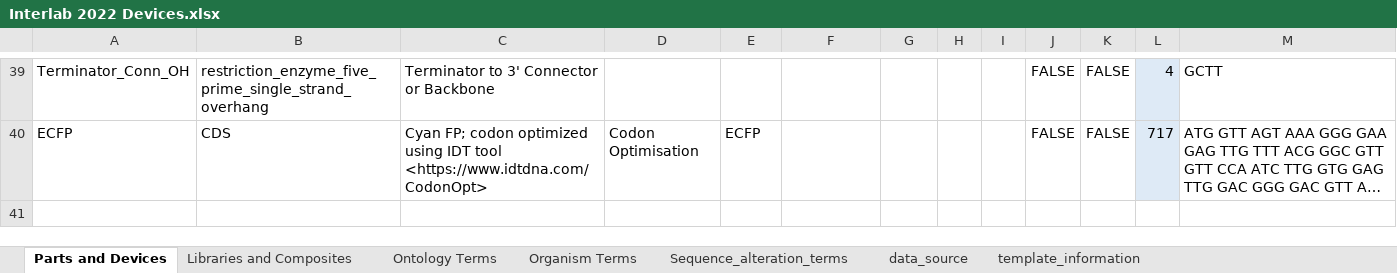
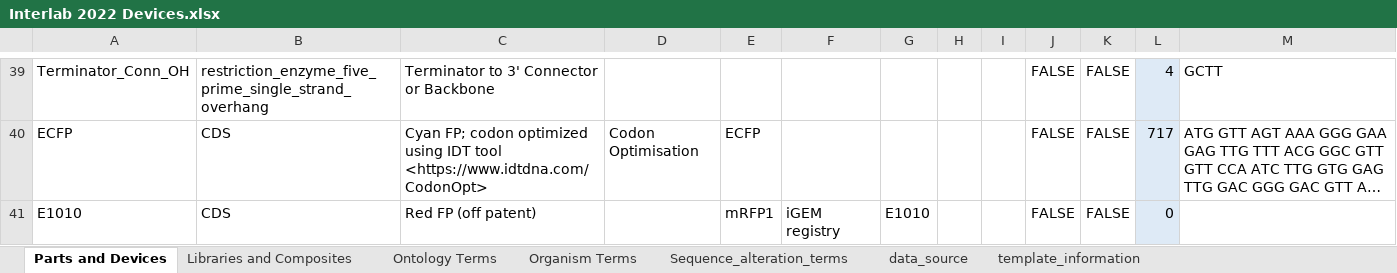
Before and after one commit to iGEM-Engineering/iGEM-distribution, an Excel workbook: Interlab Devices 2022/Interlab 2022 Devices.xlsx, sheet Parts and Devices, drawn as a sheet; only a part is shown, gaps mark what is left out; long unchanged cells end in …; values as stored, in another font and other column widths than the file's, no borders; table styles not drawn; the diff names each change by its address in the sheet, - before the commit and + after, or states it on an @@ line.

Commit message:
Fix Three_Colors constructs
Fix connections between parts and added E1010 that was missing.

```diff
--- a/Interlab Devices 2022/Interlab 2022 Devices.xlsx (sheet Parts and Devices)
+++ b/Interlab Devices 2022/Interlab 2022 Devices.xlsx (sheet Parts and Devices)
+row 41: E1010 | CDS | Red FP (off patent) |  | mRFP1 | iGEM registry | E1010 |  |  | FALSE | FALSE | 0
```
Also changed, not shown: sheet Libraries and Composites.
